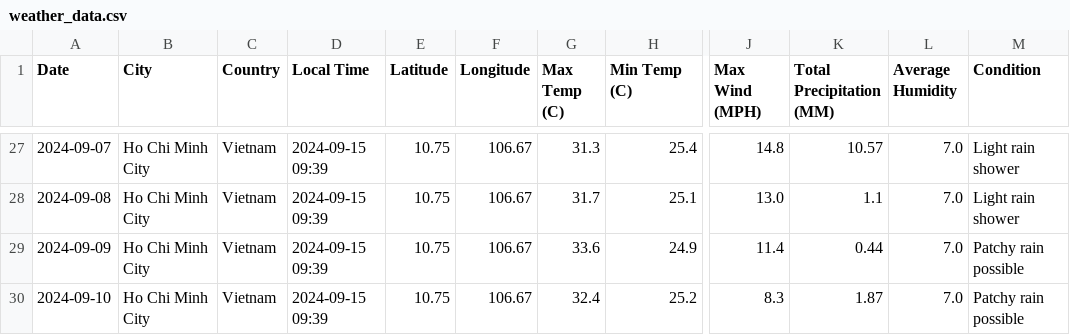
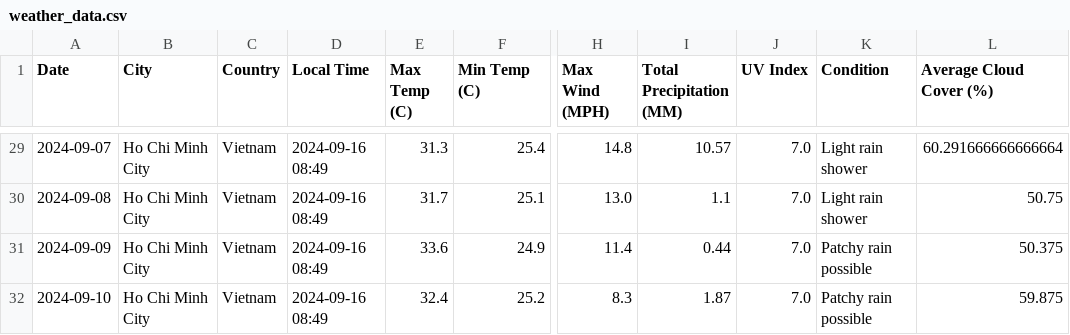
Before and after one commit to ASAPPhat/ML_WeatherForecast, a CSV file: weather_data.csv, drawn as a sheet; only a part is shown, gaps mark what is left out; removed rows and columns are numbered as before the commit, all else as after; the diff covers the shown part only; the diff names each change by its address in the sheet, - before the commit and + after, or states it on an @@ line.

Commit message:
Add attribute cloud

```diff
--- a/weather_data.csv
+++ b/weather_data.csv
-column E (Latitude), rows 27-30: all 10.75
-column F (Longitude), rows 27-30: all 106.67
+column L (Average Cloud Cover (%)), rows 29-32: 60.291666666666664 | 50.75 | 50.375 | 59.875
-J1: Average Humidity
+J1: UV Index
-D29:D32 (Local Time): 2024-09-15 09:39
+D29:D32 (Local Time): 2024-09-16 08:49
```
Also changed, not shown: 2 added rows and 25 edited cells elsewhere in this file, 1 other file.
